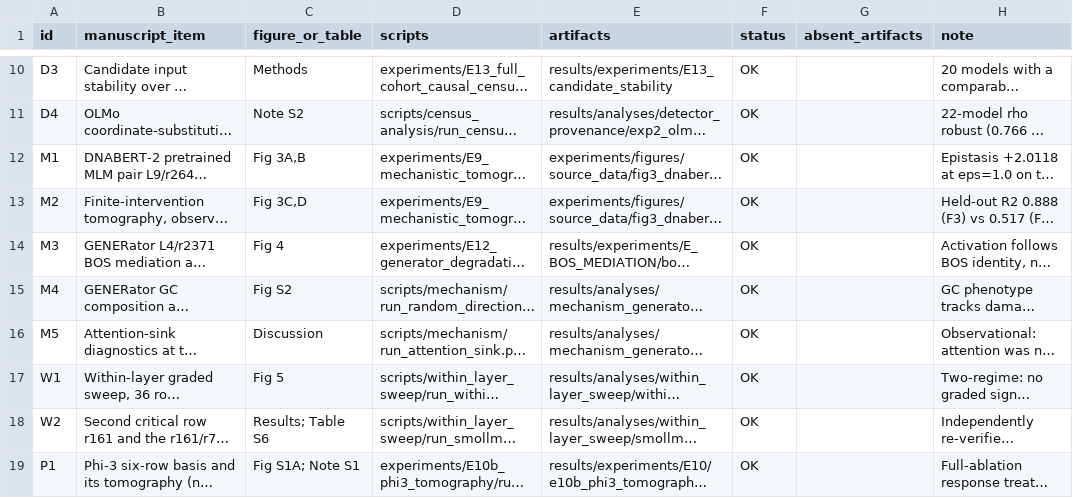
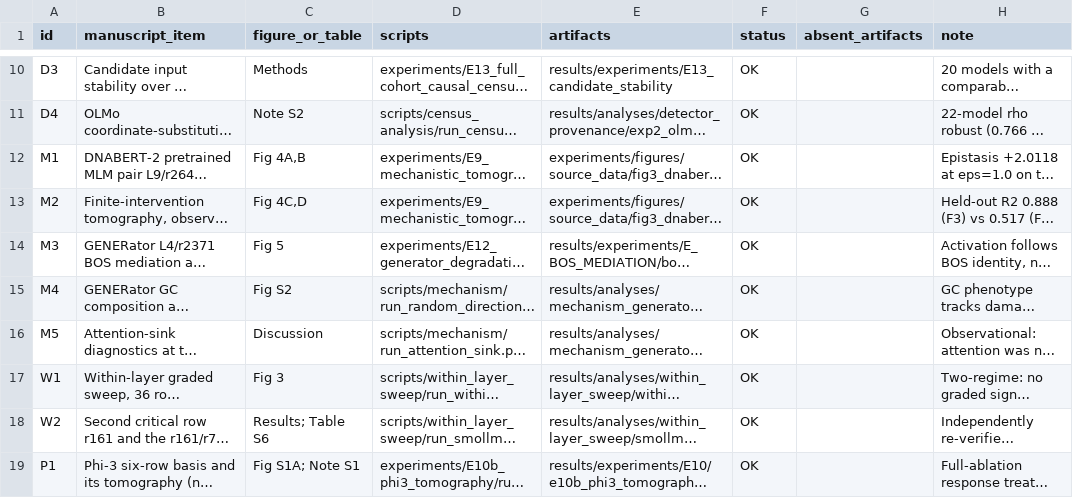
Before and after one commit to Georgakopoulos-Soares-lab/superweights, a TSV file: docs/EXPERIMENT_MAP.tsv, drawn as a sheet; only a part is shown, gaps mark what is left out; long unchanged cells end in …; the diff names each change by its address in the sheet, - before the commit and + after, or states it on an @@ line.

```diff
--- a/docs/EXPERIMENT_MAP.tsv
+++ b/docs/EXPERIMENT_MAP.tsv
-C12 (figure_or_table): Fig 3A,B
+C12 (figure_or_table): Fig 4A,B
-C13 (figure_or_table): Fig 3C,D
+C13 (figure_or_table): Fig 4C,D
-C14 (figure_or_table): Fig 4
+C14 (figure_or_table): Fig 5
-C17 (figure_or_table): Fig 5
+C17 (figure_or_table): Fig 3
```
Also changed, not shown: 3 other files.
